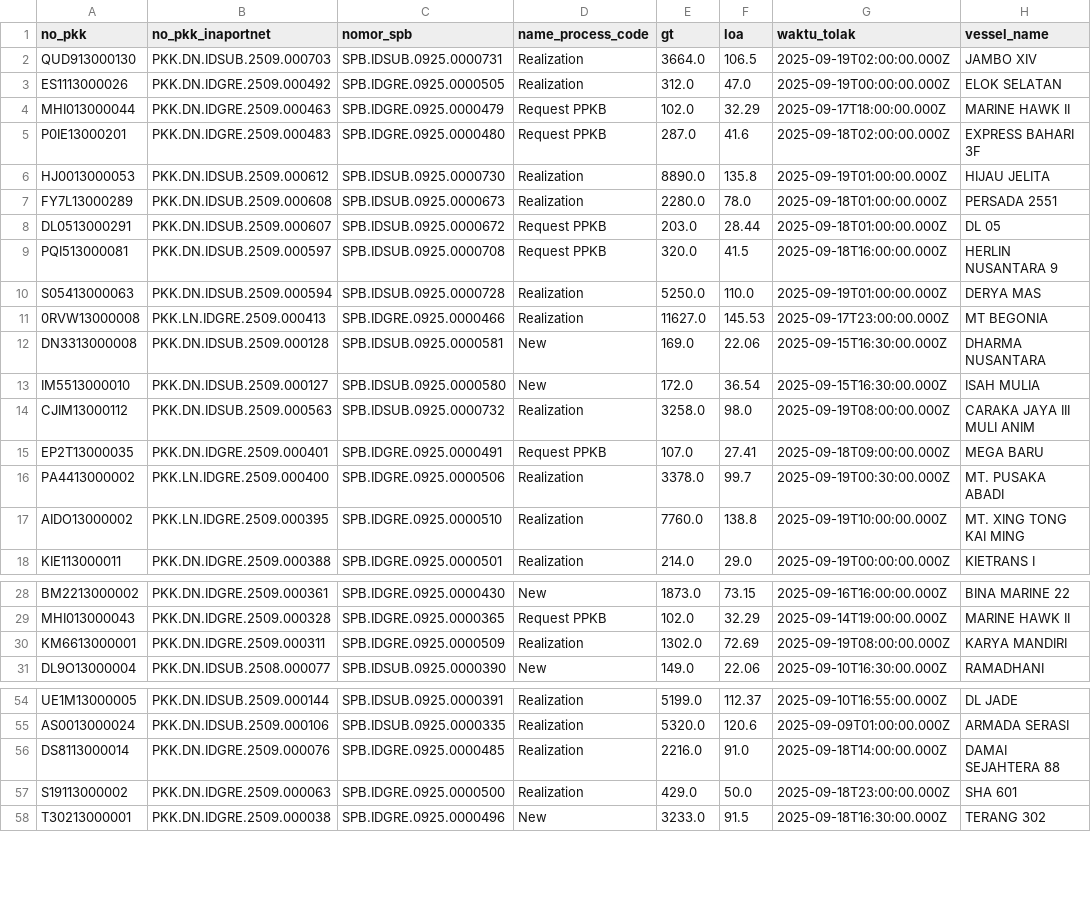
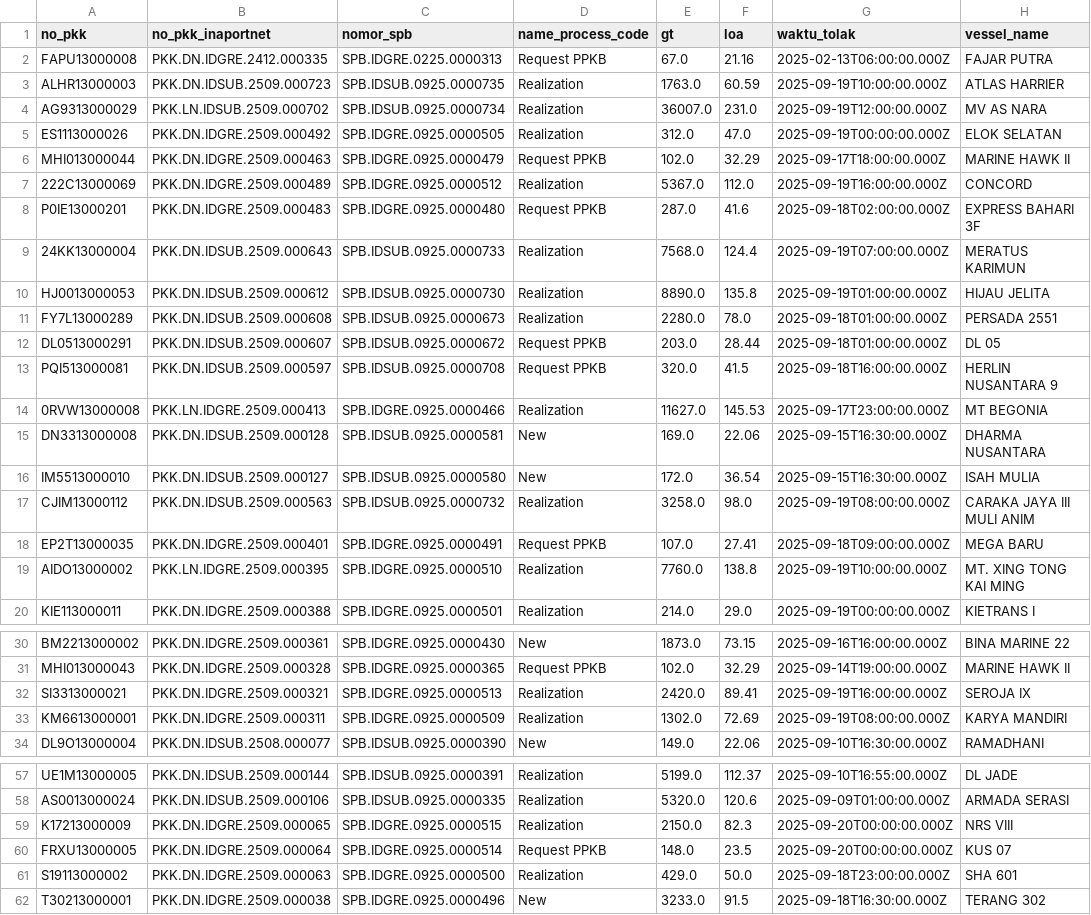
Before and after one commit to Hadi197/Outstanding, a CSV file: gabung.csv, drawn as a sheet; only a part is shown, gaps mark what is left out; the diff covers the shown part only.

```diff
--- a/gabung.csv
+++ b/gabung.csv
@@ -1,6 +1,10 @@
 no_pkk,no_pkk_inaportnet,nomor_spb,name_process_code,gt,loa,waktu_tolak,vessel_name
-QUD913000130,PKK.DN.IDSUB.2509.000703,SPB.IDSUB.0925.0000731,Realization,3664.0,106.5,2025-09-19T02:00:00.000Z,JAMBO XIV
+FAPU13000008,PKK.DN.IDGRE.2412.000335,SPB.IDGRE.0225.0000313,Request PPKB,67.0,21.16,2025-02-13T06:00:00.000Z,FAJAR PUTRA
+ALHR13000003,PKK.DN.IDSUB.2509.000723,SPB.IDSUB.0925.0000735,Realization,1763.0,60.59,2025-09-19T10:00:00.000Z,ATLAS HARRIER
+AG9313000029,PKK.LN.IDSUB.2509.000702,SPB.IDSUB.0925.0000734,Realization,36007.0,231.0,2025-09-19T12:00:00.000Z,MV AS NARA
 ES1113000026,PKK.DN.IDGRE.2509.000492,SPB.IDGRE.0925.0000505,Realization,312.0,47.0,2025-09-19T00:00:00.000Z,ELOK SELATAN
 MHI013000044,PKK.DN.IDGRE.2509.000463,SPB.IDGRE.0925.0000479,Request PPKB,102.0,32.29,2025-09-17T18:00:00.000Z,MARINE HAWK II
+222C13000069,PKK.DN.IDGRE.2509.000489,SPB.IDGRE.0925.0000512,Realization,5367.0,112.0,2025-09-19T16:00:00.000Z,CONCORD
 P0IE13000201,PKK.DN.IDGRE.2509.000483,SPB.IDGRE.0925.0000480,Request PPKB,287.0,41.6,2025-09-18T02:00:00.000Z,EXPRESS BAHARI 3F
+24KK13000004,PKK.DN.IDSUB.2509.000643,SPB.IDSUB.0925.0000733,Realization,7568.0,124.4,2025-09-19T07:00:00.000Z,MERATUS KARIMUN
 HJ0013000053,PKK.DN.IDSUB.2509.000612,SPB.IDSUB.0925.0000730,Realization,8890.0,135.8,2025-09-19T01:00:00.000Z,HIJAU JELITA
@@ -9,3 +13,2 @@ DL0513000291,PKK.DN.IDSUB.2509.000607,SPB.IDSUB.0925.0000672,Request PPKB,203.0,
 PQI513000081,PKK.DN.IDSUB.2509.000597,SPB.IDSUB.0925.0000708,Request PPKB,320.0,41.5,2025-09-18T16:00:00.000Z,HERLIN NUSANTARA 9
-S05413000063,PKK.DN.IDSUB.2509.000594,SPB.IDSUB.0925.0000728,Realization,5250.0,110.0,2025-09-19T01:00:00.000Z,DERYA MAS
 0RVW13000008,PKK.LN.IDGRE.2509.000413,SPB.IDGRE.0925.0000466,Realization,11627.0,145.53,2025-09-17T23:00:00.000Z,MT BEGONIA
@@ -15,3 +18,2 @@ CJIM13000112,PKK.DN.IDSUB.2509.000563,SPB.IDSUB.0925.0000732,Realization,3258.0,
 EP2T13000035,PKK.DN.IDGRE.2509.000401,SPB.IDGRE.0925.0000491,Request PPKB,107.0,27.41,2025-09-18T09:00:00.000Z,MEGA BARU
-PA4413000002,PKK.LN.IDGRE.2509.000400,SPB.IDGRE.0925.0000506,Realization,3378.0,99.7,2025-09-19T00:30:00.000Z,MT. PUSAKA ABADI
 AIDO13000002,PKK.LN.IDGRE.2509.000395,SPB.IDGRE.0925.0000510,Realization,7760.0,138.8,2025-09-19T10:00:00.000Z,MT. XING TONG KAI MING
@@ -29,2 +31,3 @@ BM2213000002,PKK.DN.IDGRE.2509.000361,SPB.IDGRE.0925.0000430,New,1873.0,73.15,20
 MHI013000043,PKK.DN.IDGRE.2509.000328,SPB.IDGRE.0925.0000365,Request PPKB,102.0,32.29,2025-09-14T19:00:00.000Z,MARINE HAWK II
+SI3313000021,PKK.DN.IDGRE.2509.000321,SPB.IDGRE.0925.0000513,Realization,2420.0,89.41,2025-09-19T16:00:00.000Z,SEROJA IX
 KM6613000001,PKK.DN.IDGRE.2509.000311,SPB.IDGRE.0925.0000509,Realization,1302.0,72.69,2025-09-19T08:00:00.000Z,KARYA MANDIRI
@@ -55,3 +58,4 @@ UE1M13000005,PKK.DN.IDSUB.2509.000144,SPB.IDSUB.0925.0000391,Realization,5199.0,
 AS0013000024,PKK.DN.IDSUB.2509.000106,SPB.IDSUB.0925.0000335,Realization,5320.0,120.6,2025-09-09T01:00:00.000Z,ARMADA SERASI
-DS8113000014,PKK.DN.IDGRE.2509.000076,SPB.IDGRE.0925.0000485,Realization,2216.0,91.0,2025-09-18T14:00:00.000Z,DAMAI SEJAHTERA 88
+K17213000009,PKK.DN.IDGRE.2509.000065,SPB.IDGRE.0925.0000515,Realization,2150.0,82.3,2025-09-20T00:00:00.000Z,NRS VIII
+FRXU13000005,PKK.DN.IDGRE.2509.000064,SPB.IDGRE.0925.0000514,Request PPKB,148.0,23.5,2025-09-20T00:00:00.000Z,KUS 07
 S19113000002,PKK.DN.IDGRE.2509.000063,SPB.IDGRE.0925.0000500,Realization,429.0,50.0,2025-09-18T23:00:00.000Z,SHA 601
```
Also changed, not shown: 2 removed rows elsewhere in this file.
